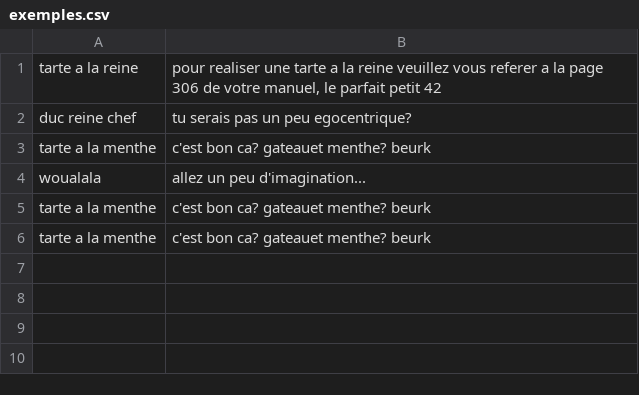
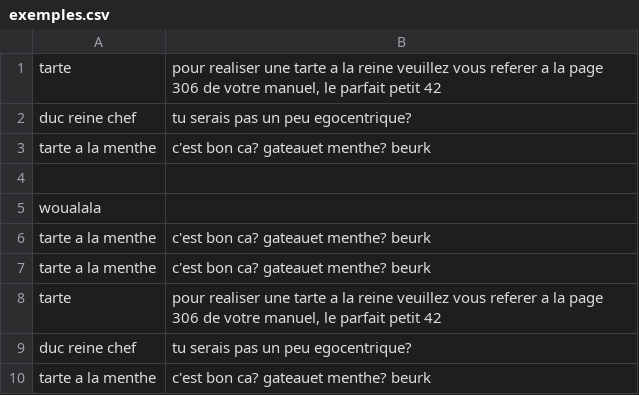
Before and after one commit to groussetthibault/Kant1LePoireau, a CSV file: data/exemples.csv, drawn as a sheet.

```diff
--- a/data/exemples.csv
+++ b/data/exemples.csv
@@ -1,6 +1,10 @@
-tarte a la reine|pour realiser une tarte a la reine veuillez vous referer a la page 306 de votre manuel, le parfait petit 42
+tarte|pour realiser une tarte a la reine veuillez vous referer a la page 306 de votre manuel, le parfait petit 42
 duc reine chef|tu serais pas un peu egocentrique?
 tarte a la menthe|c'est bon ca? gateauet menthe? beurk
-woualala|allez un peu d'imagination...
+|
+woualala|
 tarte a la menthe|c'est bon ca? gateauet menthe? beurk
+tarte a la menthe|c'est bon ca? gateauet menthe? beurk
+tarte|pour realiser une tarte a la reine veuillez vous referer a la page 306 de votre manuel, le parfait petit 42
+duc reine chef|tu serais pas un peu egocentrique?
 tarte a la menthe|c'est bon ca? gateauet menthe? beurk
```
Also changed, not shown: 9 other files.
